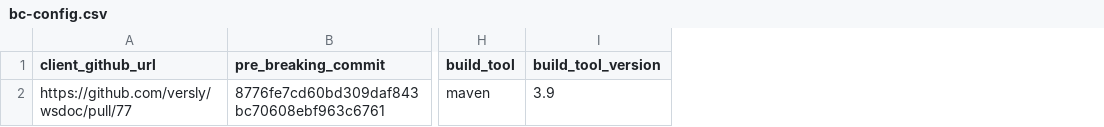
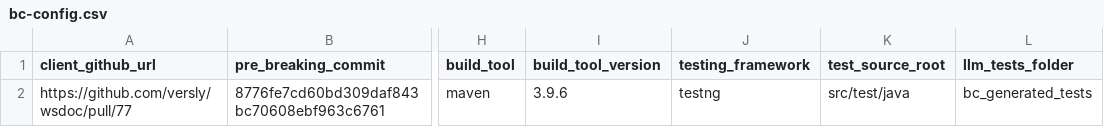
Before and after one commit to CuriousBeing1508/LLMBreakGuard, a CSV file: bc-config.csv, drawn as a sheet; only a part is shown, gaps mark what is left out; the diff names each change by its address in the sheet, - before the commit and + after, or states it on an @@ line.

```diff
--- a/bc-config.csv
+++ b/bc-config.csv
+column J (testing_framework), row 2: testng
+column K (test_source_root), row 2: src/test/java
+column L (llm_tests_folder), row 2: bc_generated_tests
-I2 (build_tool_version): 3.9
+I2 (build_tool_version): 3.9.6
```
Also changed, not shown: 22 other files.
